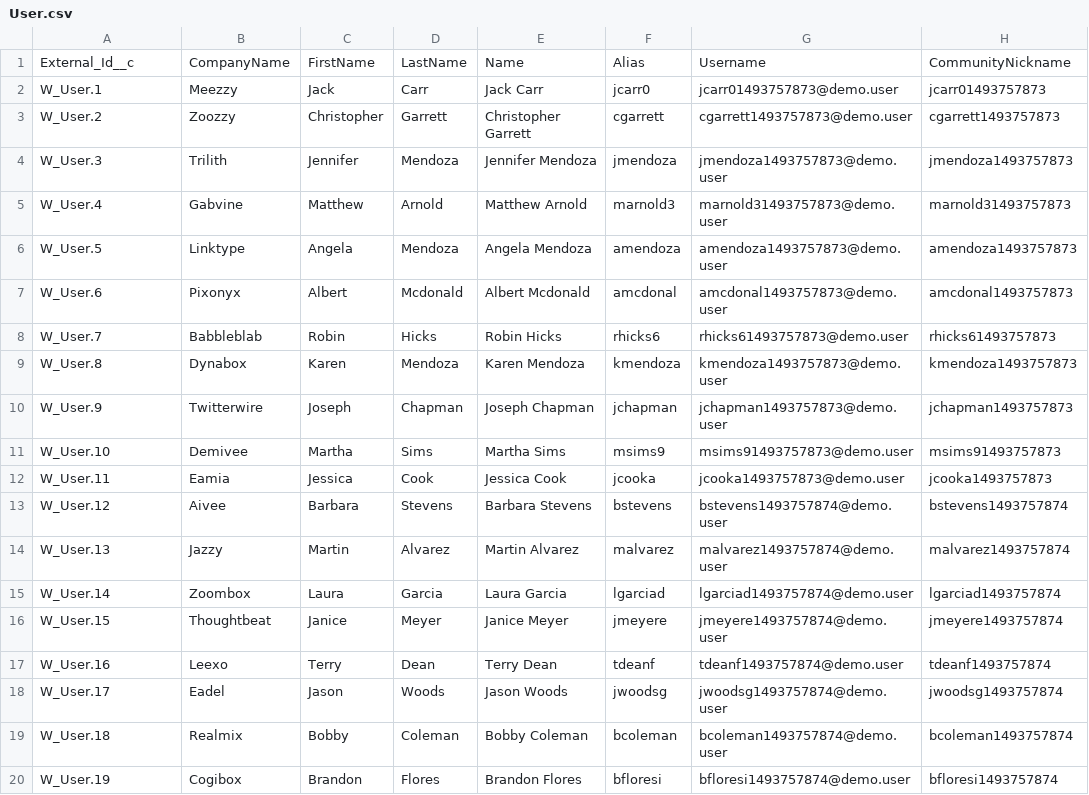
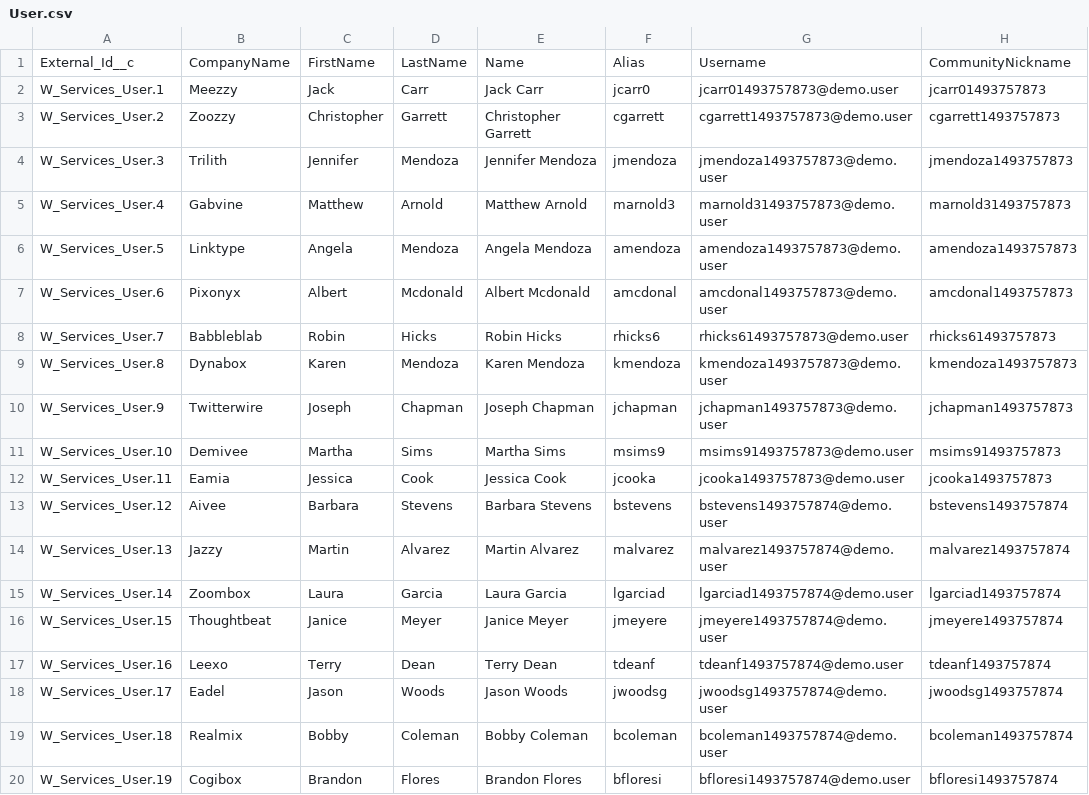
Before and after one commit to rodrigom-oktana-io/wave-tooling, a CSV file: Services/data/User.csv, drawn as a sheet; only a part is shown; the diff names each change by its address in the sheet, - before the commit and + after, or states it on an @@ line.

```diff
--- a/Services/data/User.csv
+++ b/Services/data/User.csv
-A2: W_User.1
+A2: W_Services_User.1
-A3: W_User.2
+A3: W_Services_User.2
-A4: W_User.3
+A4: W_Services_User.3
-A5: W_User.4
+A5: W_Services_User.4
-A6: W_User.5
+A6: W_Services_User.5
-A7: W_User.6
+A7: W_Services_User.6
-A8: W_User.7
+A8: W_Services_User.7
-A9: W_User.8
+A9: W_Services_User.8
-A10: W_User.9
+A10: W_Services_User.9
-A11: W_User.10
+A11: W_Services_User.10
-A12: W_User.11
+A12: W_Services_User.11
-A13: W_User.12
+A13: W_Services_User.12
-A14: W_User.13
+A14: W_Services_User.13
-A15: W_User.14
+A15: W_Services_User.14
-A16: W_User.15
+A16: W_Services_User.15
-A17: W_User.16
+A17: W_Services_User.16
-A18: W_User.17
+A18: W_Services_User.17
-A19: W_User.18
+A19: W_Services_User.18
-A20: W_User.19
+A20: W_Services_User.19
```
Also changed, not shown: 1 other file.
